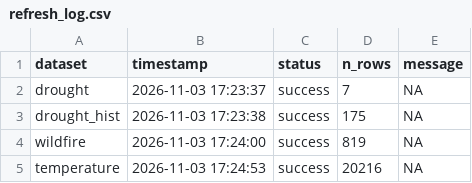
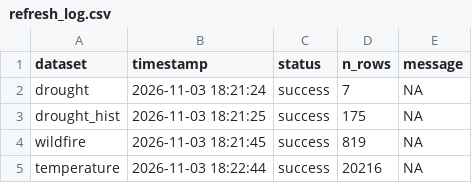
Before and after one commit to TOTA-git/TOTA-Climate-Action-Dashboard, a CSV file: data/cache/refresh_log.csv, drawn as a sheet.

Commit message:
Fixed refresh errors

```diff
--- a/data/cache/refresh_log.csv
+++ b/data/cache/refresh_log.csv
@@ -1,5 +1,5 @@
 dataset,timestamp,status,n_rows,message
-drought,2026-11-03 17:23:37,success,7,NA
-drought_hist,2026-11-03 17:23:38,success,175,NA
-wildfire,2026-11-03 17:24:00,success,819,NA
-temperature,2026-11-03 17:24:53,success,20216,NA
+drought,2026-11-03 18:21:24,success,7,NA
+drought_hist,2026-11-03 18:21:25,success,175,NA
+wildfire,2026-11-03 18:21:45,success,819,NA
+temperature,2026-11-03 18:22:44,success,20216,NA
```
Also changed, not shown: 2 other files.
